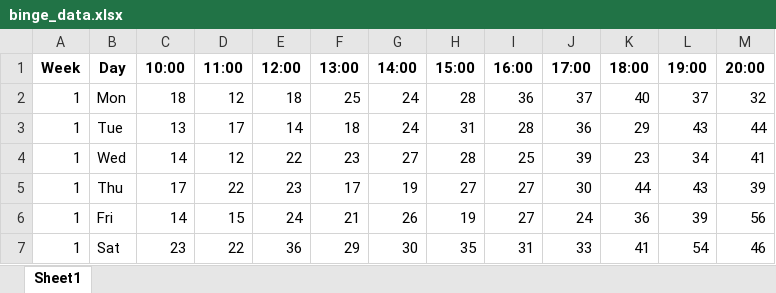
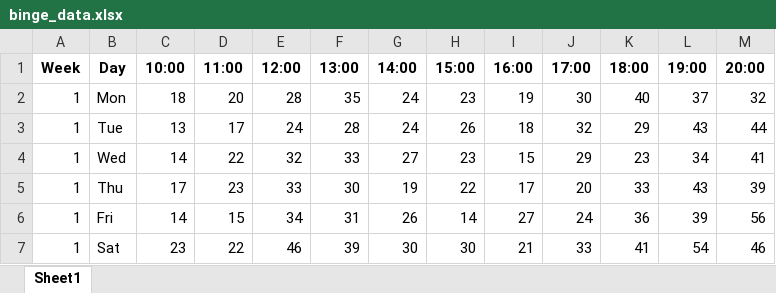
Before and after one commit to katiezchang/IEOR174, an Excel workbook: binge_data.xlsx, sheet Sheet1, drawn as a sheet; only a part is shown; values as stored, in another font and other column widths than the file's, no borders; charts and pictures not drawn; the diff covers the shown part only; the diff names each change by its address in the sheet, - before the commit and + after, or states it on an @@ line.

```diff
--- a/binge_data.xlsx (sheet Sheet1)
+++ b/binge_data.xlsx (sheet Sheet1)
-D2 (11:00): 12
+D2 (11:00): 20
-E2 (12:00): 18
+E2 (12:00): 28
-F2 (13:00): 25
+F2 (13:00): 35
-H2 (15:00): 28
+H2 (15:00): 23
-I2 (16:00): 36
+I2 (16:00): 19
-J2 (17:00): 37
+J2 (17:00): 30
-E3 (12:00): 14
+E3 (12:00): 24
-F3 (13:00): 18
+F3 (13:00): 28
-H3 (15:00): 31
+H3 (15:00): 26
-I3 (16:00): 28
+I3 (16:00): 18
-J3 (17:00): 36
+J3 (17:00): 32
-D4 (11:00): 12
+D4 (11:00): 22
-E4 (12:00): 22
+E4 (12:00): 32
-F4 (13:00): 23
+F4 (13:00): 33
-H4 (15:00): 28
+H4 (15:00): 23
-I4 (16:00): 25
+I4 (16:00): 15
-J4 (17:00): 39
+J4 (17:00): 29
-D5 (11:00): 22
+D5 (11:00): 23
-E5 (12:00): 23
+E5 (12:00): 33
-F5 (13:00): 17
+F5 (13:00): 30
-H5 (15:00): 27
+H5 (15:00): 22
-I5 (16:00): 27
+I5 (16:00): 17
-J5 (17:00): 30
+J5 (17:00): 20
-K5 (18:00): 44
+K5 (18:00): 33
-E6 (12:00): 24
+E6 (12:00): 34
-F6 (13:00): 21
+F6 (13:00): 31
-H6 (15:00): 19
+H6 (15:00): 14
-E7 (12:00): 36
+E7 (12:00): 46
-F7 (13:00): 29
+F7 (13:00): 39
-H7 (15:00): 35
+H7 (15:00): 30
-I7 (16:00): 31
+I7 (16:00): 21
```
Also changed, not shown: 56 edited cells elsewhere in this sheet, charts or pictures, 1 other file.
